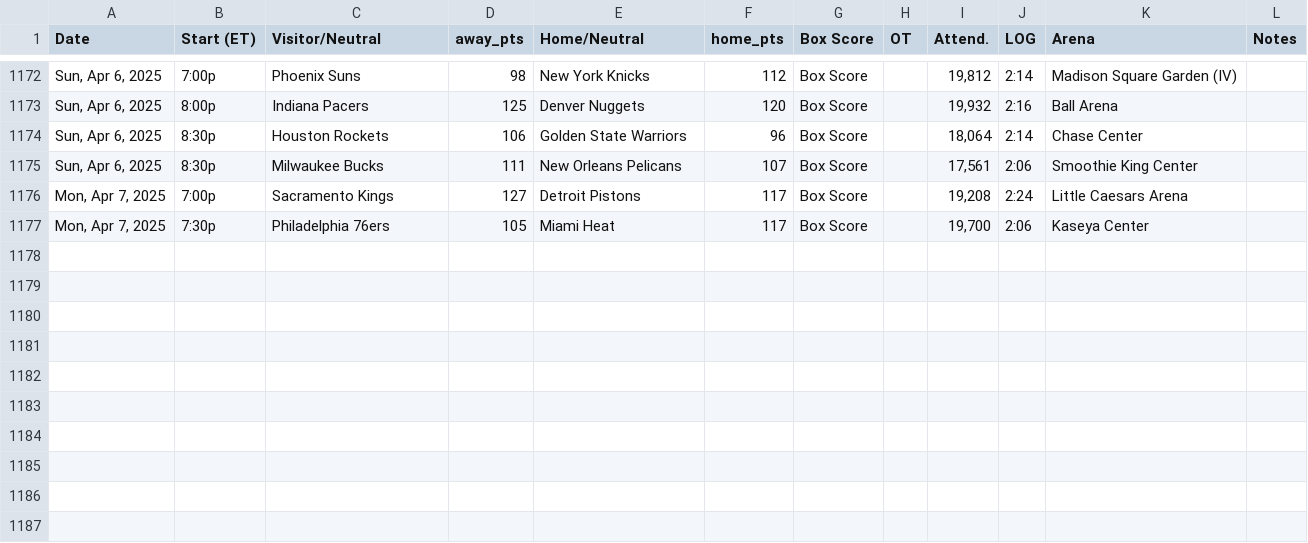
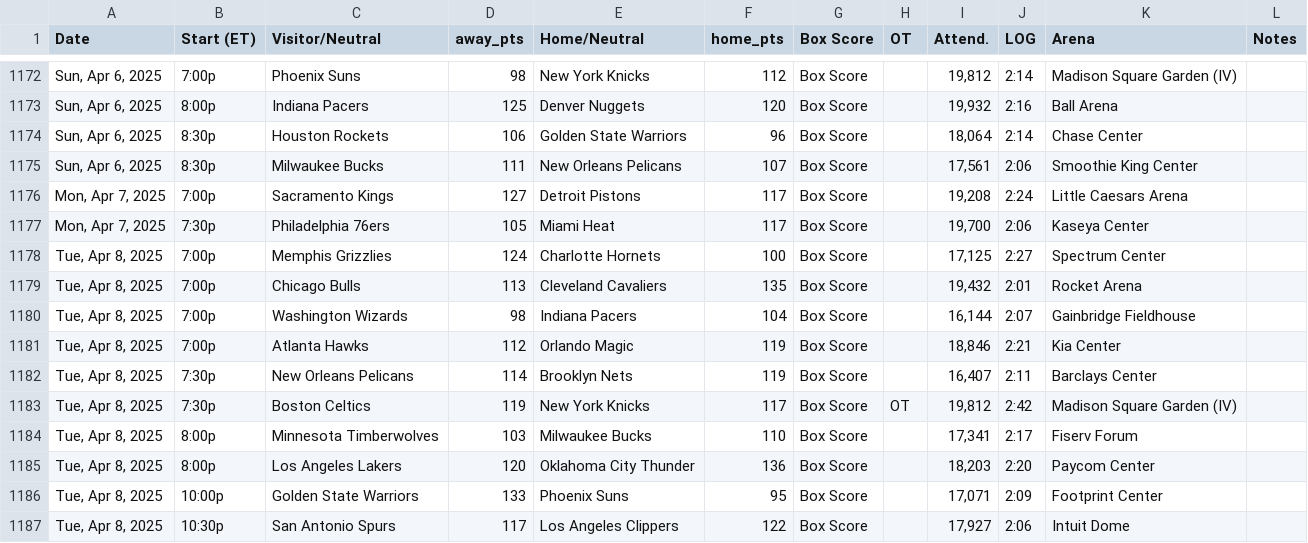
Before and after one commit to marklisi1/nba-elo, a CSV file: 2025_schedule.csv, drawn as a sheet; only a part is shown, gaps mark what is left out.

```diff
--- a/2025_schedule.csv
+++ b/2025_schedule.csv
@@ -1177 +1177,11 @@ Date,Start (ET),Visitor/Neutral,away_pts,Home/Neutral,home_pts,Box Score,OT,Atte
 "Mon, Apr 7, 2025",7:30p,Philadelphia 76ers,105,Miami Heat,117,Box Score,,"19,700",2:06,Kaseya Center,
+"Tue, Apr 8, 2025",7:00p,Memphis Grizzlies,124,Charlotte Hornets,100,Box Score,,"17,125",2:27,Spectrum Center,
+"Tue, Apr 8, 2025",7:00p,Chicago Bulls,113,Cleveland Cavaliers,135,Box Score,,"19,432",2:01,Rocket Arena,
+"Tue, Apr 8, 2025",7:00p,Washington Wizards,98,Indiana Pacers,104,Box Score,,"16,144",2:07,Gainbridge Fieldhouse,
+"Tue, Apr 8, 2025",7:00p,Atlanta Hawks,112,Orlando Magic,119,Box Score,,"18,846",2:21,Kia Center,
+"Tue, Apr 8, 2025",7:30p,New Orleans Pelicans,114,Brooklyn Nets,119,Box Score,,"16,407",2:11,Barclays Center,
+"Tue, Apr 8, 2025",7:30p,Boston Celtics,119,New York Knicks,117,Box Score,OT,"19,812",2:42,Madison Square Garden (IV),
+"Tue, Apr 8, 2025",8:00p,Minnesota Timberwolves,103,Milwaukee Bucks,110,Box Score,,"17,341",2:17,Fiserv Forum,
+"Tue, Apr 8, 2025",8:00p,Los Angeles Lakers,120,Oklahoma City Thunder,136,Box Score,,"18,203",2:20,Paycom Center,
+"Tue, Apr 8, 2025",10:00p,Golden State Warriors,133,Phoenix Suns,95,Box Score,,"17,071",2:09,Footprint Center,
+"Tue, Apr 8, 2025",10:30p,San Antonio Spurs,117,Los Angeles Clippers,122,Box Score,,"17,927",2:06,Intuit Dome,
```
